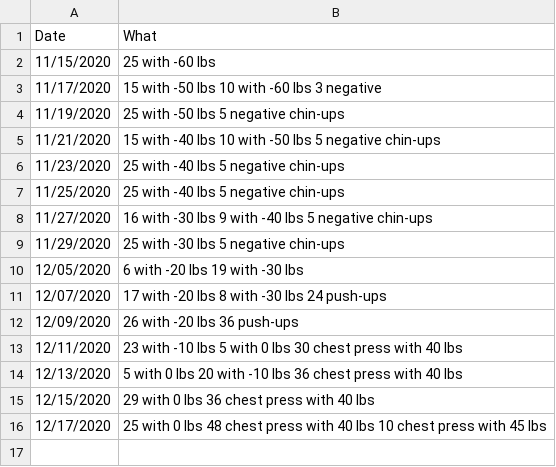
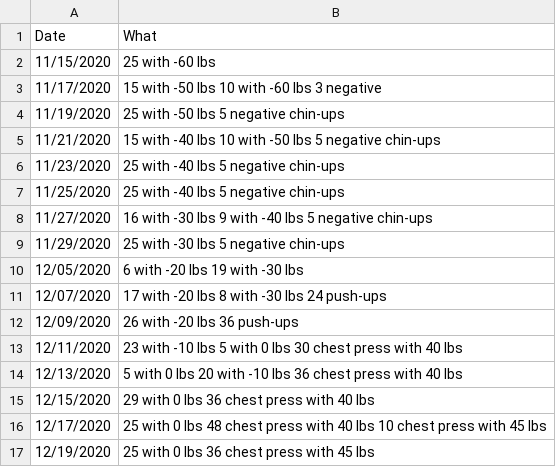
Before and after one commit to ilyaraz/me, a CSV file: exercise/pullups.csv, drawn as a sheet; the diff names each change by its address in the sheet, - before the commit and + after, or states it on an @@ line.

Commit message:
Update exercise

```diff
--- a/exercise/pullups.csv
+++ b/exercise/pullups.csv
+row 17: 12/19/2020 | 25 with 0 lbs 36 chest press with 45 lbs
```
